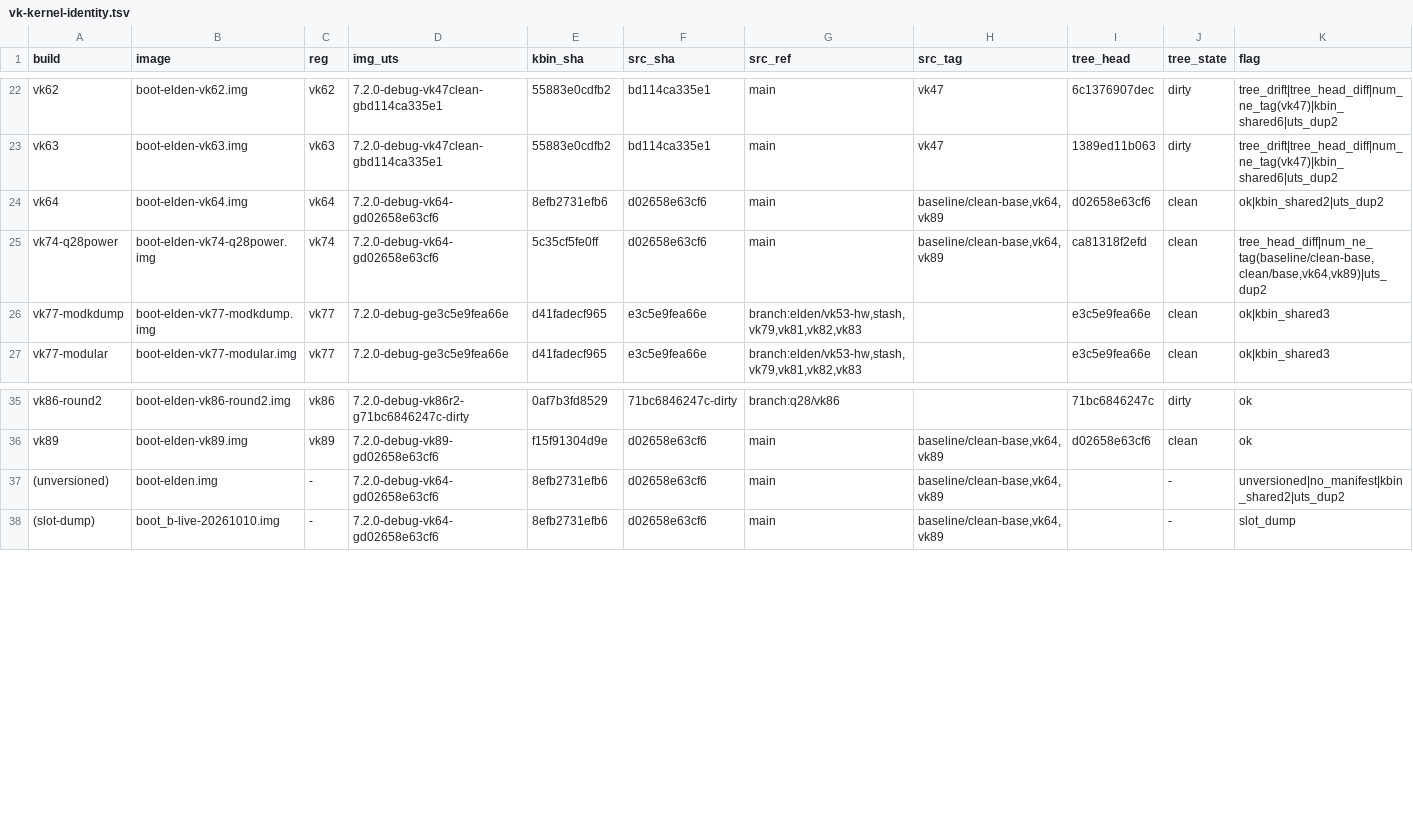
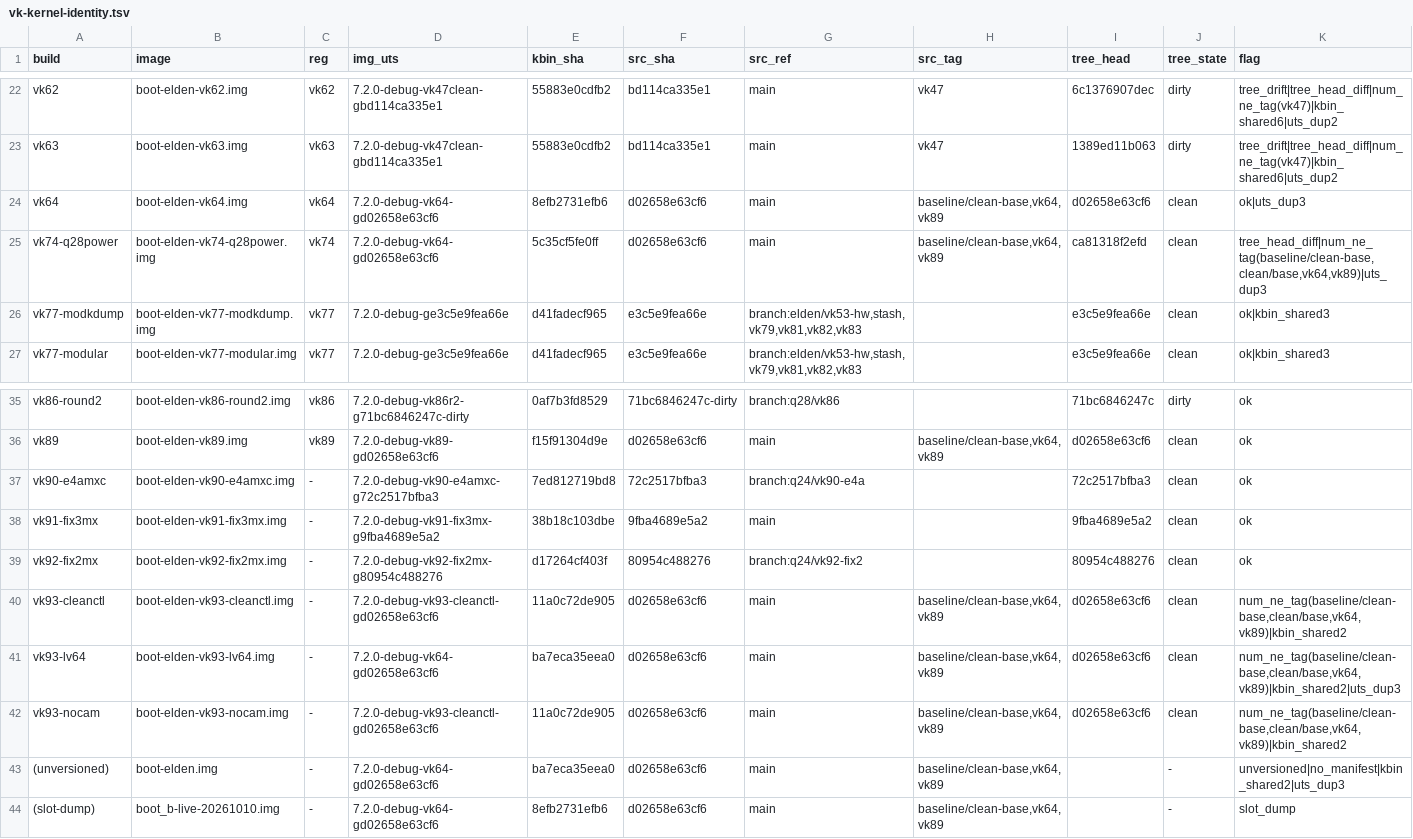
Before and after one commit to xiaquwan1001/lenovo-legion-y700-gen4-tb322fc-elden-linux, a TSV file: versions/vk-kernel-identity.tsv, drawn as a sheet; only a part is shown, gaps mark what is left out.

Commit message:
docs(q24): 最小触发定案= camcc+cambist 配对×熄屏；Q28 NOCARD 与 LOCALVERSION 强相关
- Q24 最小对 bisect（同一 GOOD 启动）：{} 2/2、{cambist} 12/12、{camcc} 3/3 存活；
  {cambist,camcc}（任一序）首次熄屏即硬复位 ⇒ 历史「cambist 单模块」否证
- 死前 RPMh 签名 + cmd-db 地址映射（PITFALLS #174）
- FIX-3 实测挂死整机（lazy-on 在未上电域读 MMIO，PITFALLS #177）
- Q28：clean/base 同源同 config，仅 LOCALVERSION 不同即 GOOD/NOCARD
  （-vk64 GOOD 1/1 vs -vk93-cleanctl NOCARD 3/3）；vk90/vk92 NOCARD 判定作废
- 协议：驱动类改动须匹配 vermagic（PITFALLS #176）；GOOD 台架 = LOCALVERSION=-vk64
- 资产：vk90/91/92 三臂 + vk93{cleanctl,nocam,lv64} 台架 + q24-rebuild-arms.sh
- 待清理：U2 持久根 cambist.ko 现为 FIX-3 版（原版备份 /root/q24bak/）

```diff
--- a/versions/vk-kernel-identity.tsv
+++ b/versions/vk-kernel-identity.tsv
@@ -23,4 +23,4 @@ vk62	boot-elden-vk62.img	vk62	7.2.0-debug-vk47clean-gbd114ca335e1	55883e0cdfb2	b
 vk63	boot-elden-vk63.img	vk63	7.2.0-debug-vk47clean-gbd114ca335e1	55883e0cdfb2	bd114ca335e1	main	vk47	1389ed11b063	dirty	tree_drift|tree_head_diff|num_ne_tag(vk47)|kbin_shared6|uts_dup2
-vk64	boot-elden-vk64.img	vk64	7.2.0-debug-vk64-gd02658e63cf6	8efb2731efb6	d02658e63cf6	main	baseline/clean-base,vk64,vk89	d02658e63cf6	clean	ok|kbin_shared2|uts_dup2
-vk74-q28power	boot-elden-vk74-q28power.img	vk74	7.2.0-debug-vk64-gd02658e63cf6	5c35cf5fe0ff	d02658e63cf6	main	baseline/clean-base,vk64,vk89	ca81318f2efd	clean	tree_head_diff|num_ne_tag(baseline/clean-base,clean/base,vk64,vk89)|uts_dup2
+vk64	boot-elden-vk64.img	vk64	7.2.0-debug-vk64-gd02658e63cf6	8efb2731efb6	d02658e63cf6	main	baseline/clean-base,vk64,vk89	d02658e63cf6	clean	ok|uts_dup3
+vk74-q28power	boot-elden-vk74-q28power.img	vk74	7.2.0-debug-vk64-gd02658e63cf6	5c35cf5fe0ff	d02658e63cf6	main	baseline/clean-base,vk64,vk89	ca81318f2efd	clean	tree_head_diff|num_ne_tag(baseline/clean-base,clean/base,vk64,vk89)|uts_dup3
 vk77-modkdump	boot-elden-vk77-modkdump.img	vk77	7.2.0-debug-ge3c5e9fea66e	d41fadecf965	e3c5e9fea66e	branch:elden/vk53-hw,stash,vk79,vk81,vk82,vk83		e3c5e9fea66e	clean	ok|kbin_shared3
@@ -36,3 +36,9 @@ vk86-round2	boot-elden-vk86-round2.img	vk86	7.2.0-debug-vk86r2-g71bc6846247c-dir
 vk89	boot-elden-vk89.img	vk89	7.2.0-debug-vk89-gd02658e63cf6	f15f91304d9e	d02658e63cf6	main	baseline/clean-base,vk64,vk89	d02658e63cf6	clean	ok
-(unversioned)	boot-elden.img	-	7.2.0-debug-vk64-gd02658e63cf6	8efb2731efb6	d02658e63cf6	main	baseline/clean-base,vk64,vk89		-	unversioned|no_manifest|kbin_shared2|uts_dup2
+vk90-e4amxc	boot-elden-vk90-e4amxc.img	-	7.2.0-debug-vk90-e4amxc-g72c2517bfba3	7ed812719bd8	72c2517bfba3	branch:q24/vk90-e4a		72c2517bfba3	clean	ok
+vk91-fix3mx	boot-elden-vk91-fix3mx.img	-	7.2.0-debug-vk91-fix3mx-g9fba4689e5a2	38b18c103dbe	9fba4689e5a2	main		9fba4689e5a2	clean	ok
+vk92-fix2mx	boot-elden-vk92-fix2mx.img	-	7.2.0-debug-vk92-fix2mx-g80954c488276	d17264cf403f	80954c488276	branch:q24/vk92-fix2		80954c488276	clean	ok
+vk93-cleanctl	boot-elden-vk93-cleanctl.img	-	7.2.0-debug-vk93-cleanctl-gd02658e63cf6	11a0c72de905	d02658e63cf6	main	baseline/clean-base,vk64,vk89	d02658e63cf6	clean	num_ne_tag(baseline/clean-base,clean/base,vk64,vk89)|kbin_shared2
+vk93-lv64	boot-elden-vk93-lv64.img	-	7.2.0-debug-vk64-gd02658e63cf6	ba7eca35eea0	d02658e63cf6	main	baseline/clean-base,vk64,vk89	d02658e63cf6	clean	num_ne_tag(baseline/clean-base,clean/base,vk64,vk89)|kbin_shared2|uts_dup3
+vk93-nocam	boot-elden-vk93-nocam.img	-	7.2.0-debug-vk93-cleanctl-gd02658e63cf6	11a0c72de905	d02658e63cf6	main	baseline/clean-base,vk64,vk89	d02658e63cf6	clean	num_ne_tag(baseline/clean-base,clean/base,vk64,vk89)|kbin_shared2
+(unversioned)	boot-elden.img	-	7.2.0-debug-vk64-gd02658e63cf6	ba7eca35eea0	d02658e63cf6	main	baseline/clean-base,vk64,vk89		-	unversioned|no_manifest|kbin_shared2|uts_dup3
 (slot-dump)	boot_b-live-20261010.img	-	7.2.0-debug-vk64-gd02658e63cf6	8efb2731efb6	d02658e63cf6	main	baseline/clean-base,vk64,vk89		-	slot_dump
```
Also changed, not shown: 14 other files.
